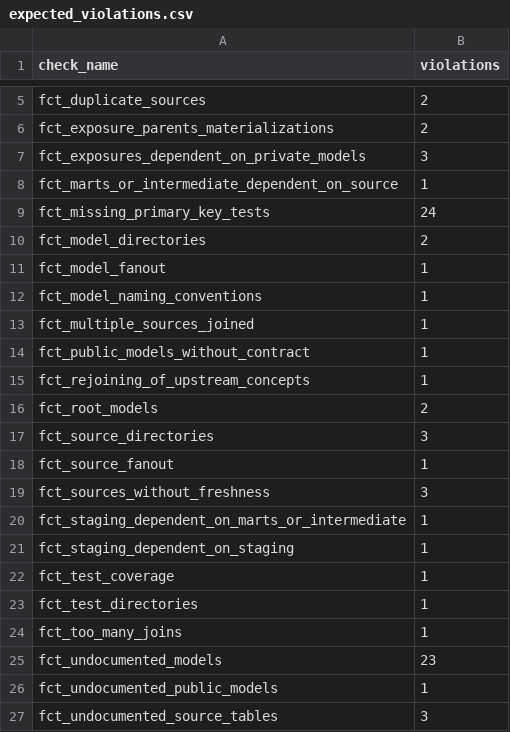
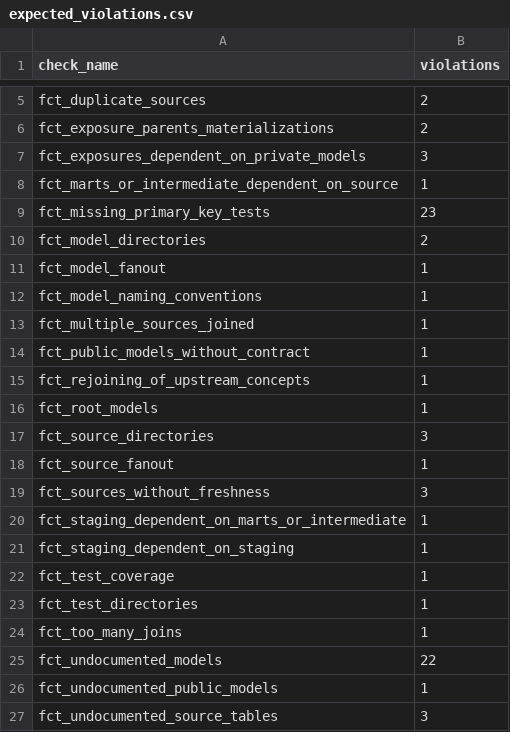
Before and after one commit to dbt-labs/dbt-project-evaluator, a CSV file: integration_tests_checks/expected_violations.csv, drawn as a sheet; only a part is shown, gaps mark what is left out.

```diff
--- a/integration_tests_checks/expected_violations.csv
+++ b/integration_tests_checks/expected_violations.csv
@@ -8,3 +8,3 @@ fct_exposures_dependent_on_private_models,3
 fct_marts_or_intermediate_dependent_on_source,1
-fct_missing_primary_key_tests,24
+fct_missing_primary_key_tests,23
 fct_model_directories,2
@@ -15,3 +15,3 @@ fct_public_models_without_contract,1
 fct_rejoining_of_upstream_concepts,1
-fct_root_models,2
+fct_root_models,1
 fct_source_directories,3
@@ -24,3 +24,3 @@ fct_test_directories,1
 fct_too_many_joins,1
-fct_undocumented_models,23
+fct_undocumented_models,22
 fct_undocumented_public_models,1
```
Also changed, not shown: 6 other files.
